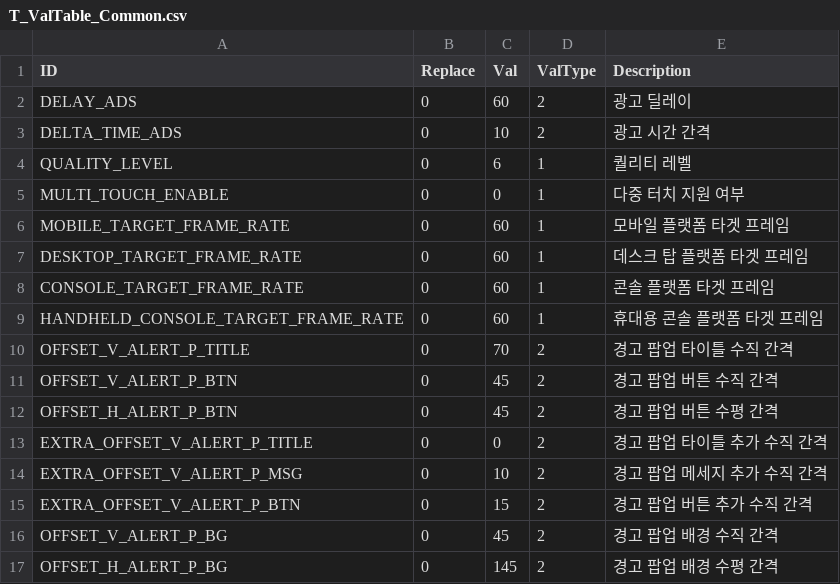
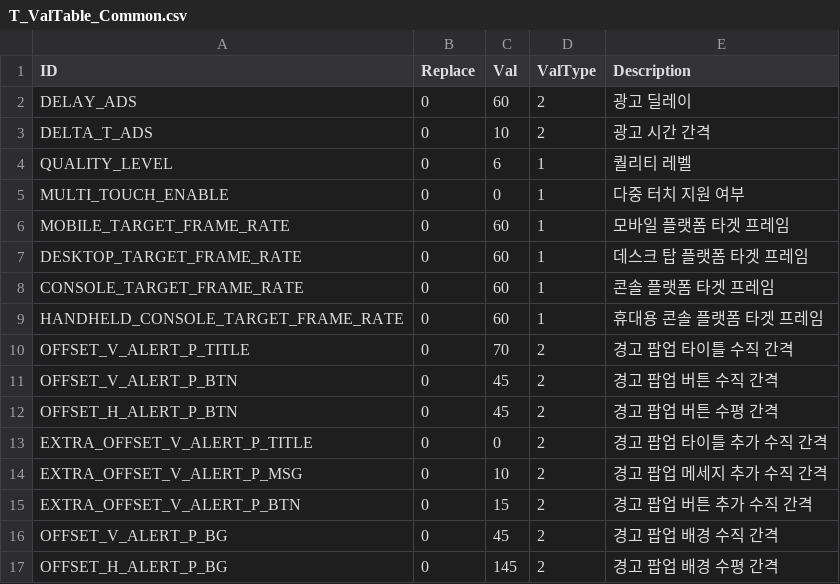
Before and after one commit to devmodle/0300000001.module_unitycommon, a CSV file: Templates/Tables/ValueInfo/T_ValTable_Common.csv, drawn as a sheet.

```diff
--- a/Templates/Tables/ValueInfo/T_ValTable_Common.csv
+++ b/Templates/Tables/ValueInfo/T_ValTable_Common.csv
@@ -2,3 +2,3 @@ ID,Replace,Val,ValType,Description
 DELAY_ADS,0,60,2,광고 딜레이
-DELTA_TIME_ADS,0,10,2,광고 시간 간격
+DELTA_T_ADS,0,10,2,광고 시간 간격
 QUALITY_LEVEL,0,6,1,퀄리티 레벨
```
Also changed, not shown: 5 other files.
